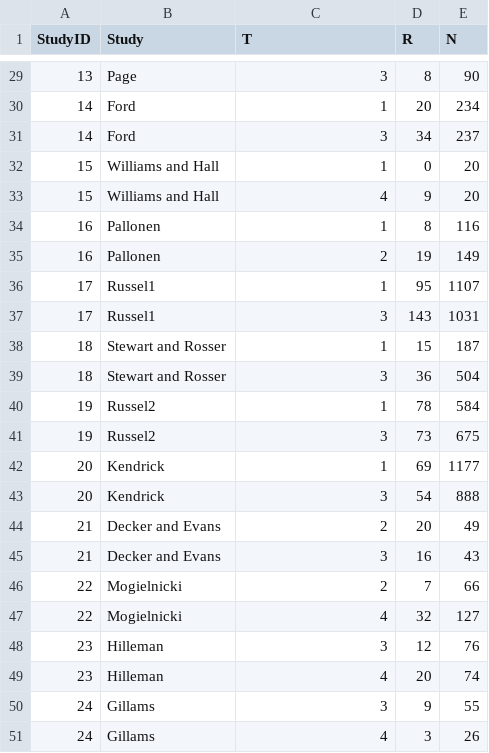
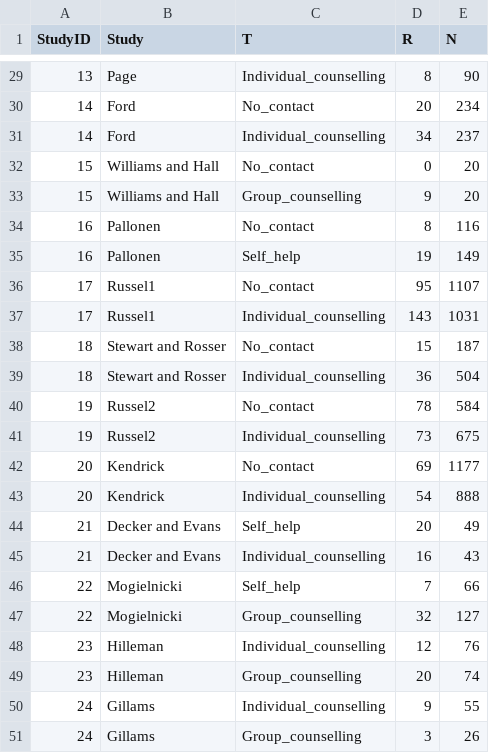
Before and after one commit to CRSU-Apps/MetaInsight, a CSV file: Binary_long.csv, drawn as a sheet; only a part is shown, gaps mark what is left out; the diff covers the shown part only.

```diff
--- a/Binary_long.csv
+++ b/Binary_long.csv
@@ -29,23 +29,23 @@ StudyID,Study,T,R,N
-13,Page,3,8,90
-14,Ford,1,20,234
-14,Ford,3,34,237
-15,Williams and Hall,1,0,20
-15,Williams and Hall,4,9,20
-16,Pallonen,1,8,116
-16,Pallonen,2,19,149
-17,Russel1,1,95,1107
-17,Russel1,3,143,1031
-18,Stewart and Rosser,1,15,187
-18,Stewart and Rosser,3,36,504
-19,Russel2,1,78,584
-19,Russel2,3,73,675
-20,Kendrick,1,69,1177
-20,Kendrick,3,54,888
-21,Decker and Evans,2,20,49
-21,Decker and Evans,3,16,43
-22,Mogielnicki,2,7,66
-22,Mogielnicki,4,32,127
-23,Hilleman,3,12,76
-23,Hilleman,4,20,74
-24,Gillams,3,9,55
-24,Gillams,4,3,26
+13,Page,Individual_counselling,8,90
+14,Ford,No_contact,20,234
+14,Ford,Individual_counselling,34,237
+15,Williams and Hall,No_contact,0,20
+15,Williams and Hall,Group_counselling,9,20
+16,Pallonen,No_contact,8,116
+16,Pallonen,Self_help,19,149
+17,Russel1,No_contact,95,1107
+17,Russel1,Individual_counselling,143,1031
+18,Stewart and Rosser,No_contact,15,187
+18,Stewart and Rosser,Individual_counselling,36,504
+19,Russel2,No_contact,78,584
+19,Russel2,Individual_counselling,73,675
+20,Kendrick,No_contact,69,1177
+20,Kendrick,Individual_counselling,54,888
+21,Decker and Evans,Self_help,20,49
+21,Decker and Evans,Individual_counselling,16,43
+22,Mogielnicki,Self_help,7,66
+22,Mogielnicki,Group_counselling,32,127
+23,Hilleman,Individual_counselling,12,76
+23,Hilleman,Group_counselling,20,74
+24,Gillams,Individual_counselling,9,55
+24,Gillams,Group_counselling,3,26
```
Also changed, not shown: 27 edited cells elsewhere in this file, Binary_wide.csv, Cont_long.csv, 8 other files.
